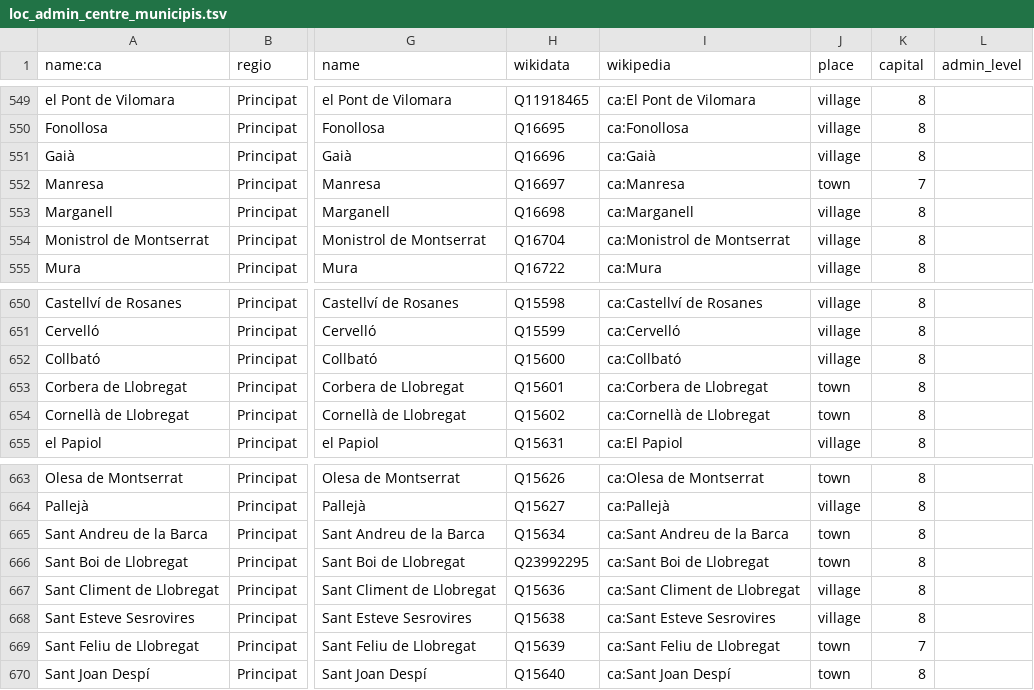
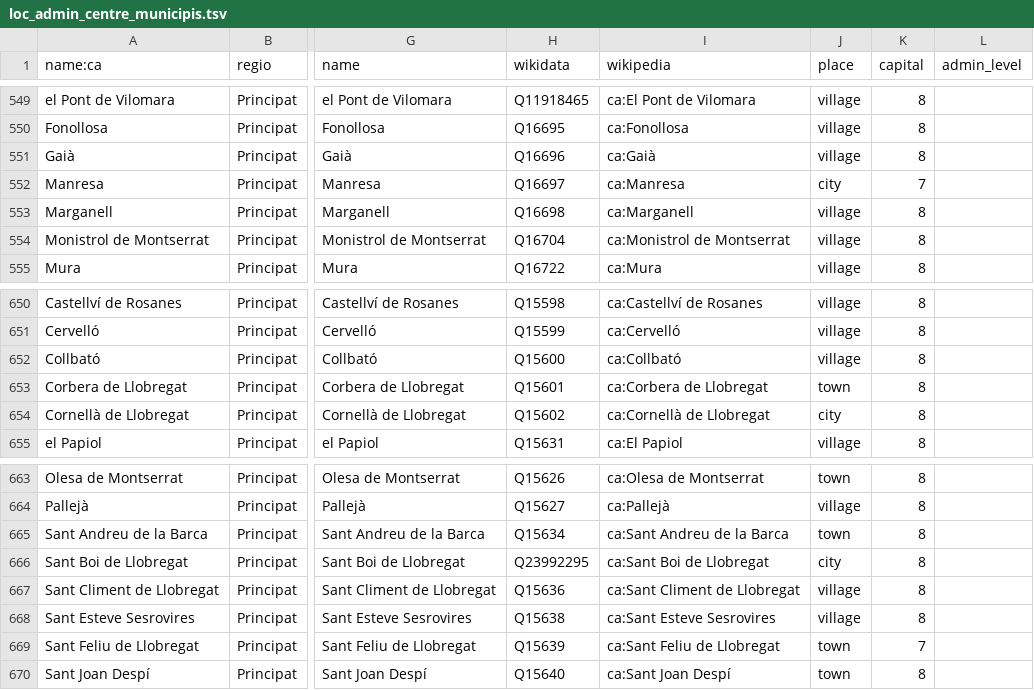
Before and after one commit to OSM-Catalan/monitorOSM, a TSV file: data-raw/loc_admin_centre_municipis.tsv, drawn as a sheet; only a part is shown, gaps mark what is left out; the diff names each change by its address in the sheet, - before the commit and + after, or states it on an @@ line.

Commit message:
Actulitzar el tipus de place

```diff
--- a/data-raw/loc_admin_centre_municipis.tsv
+++ b/data-raw/loc_admin_centre_municipis.tsv
-J552 (place): town
+J552 (place): city
-J654 (place): town
+J654 (place): city
-J666 (place): town
+J666 (place): city
```
